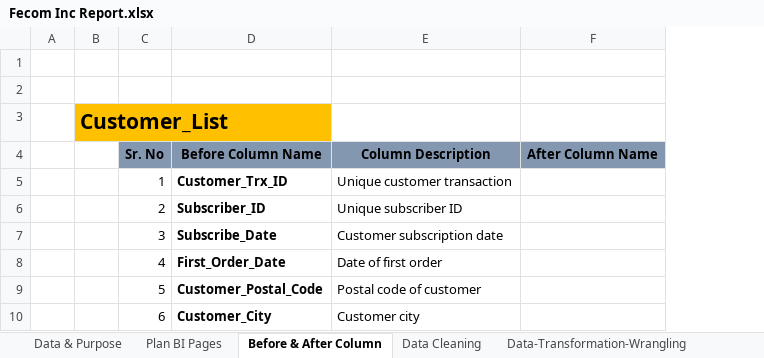
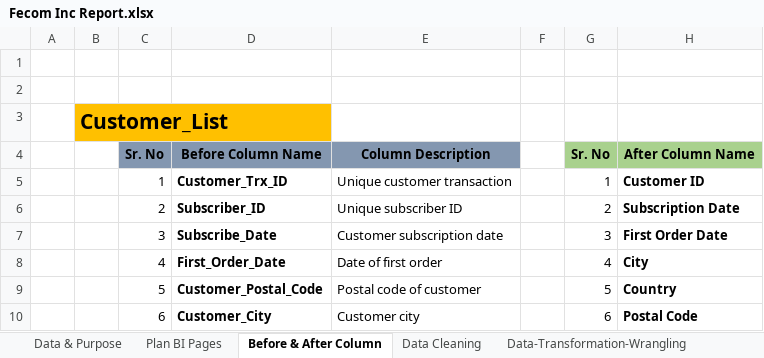
Before and after one commit to prafullwahatule/BI-Fecom-Inc-Report, an Excel workbook: Report/Fecom Inc Report.xlsx, sheet Before & After Column, drawn as a sheet; only a part is shown; values as stored, in another font and other column widths than the file's, no borders; removed rows and columns are numbered as before the commit, all else as after; the diff names each change by its address in the sheet, - before the commit and + after, or states it on an @@ line.

Commit message:
Work on Excel Report & Rename Some Columns

```diff
--- a/Report/Fecom Inc Report.xlsx (sheet Before & After Column)
+++ b/Report/Fecom Inc Report.xlsx (sheet Before & After Column)
-column F, row 4: After Column Name
+column F, empty
+column G, rows 4-10: Sr. No | 1 | 2 | 3 | 4 | 5 | 6
+column H, rows 4-10: After Column Name | Customer ID | Subscription Date | First Order Date | City | Country | Postal Code
```
Also changed, not shown: sheet Data Cleaning, sheet Data-Transformation-Wrangling, formulas that keep their value, 2 other files.
